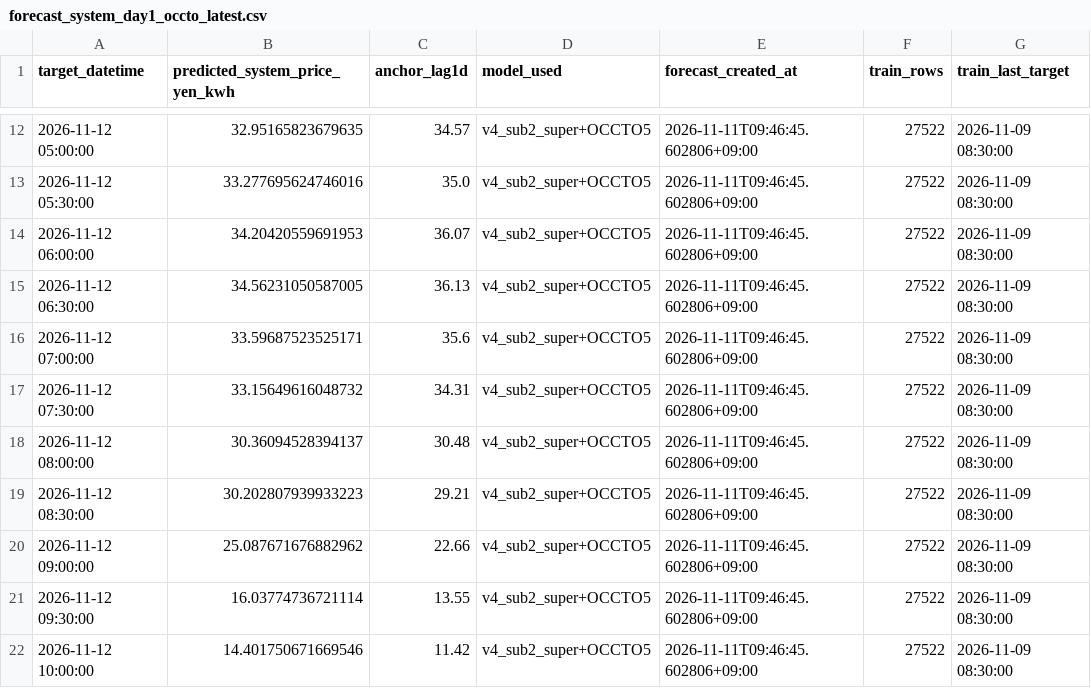
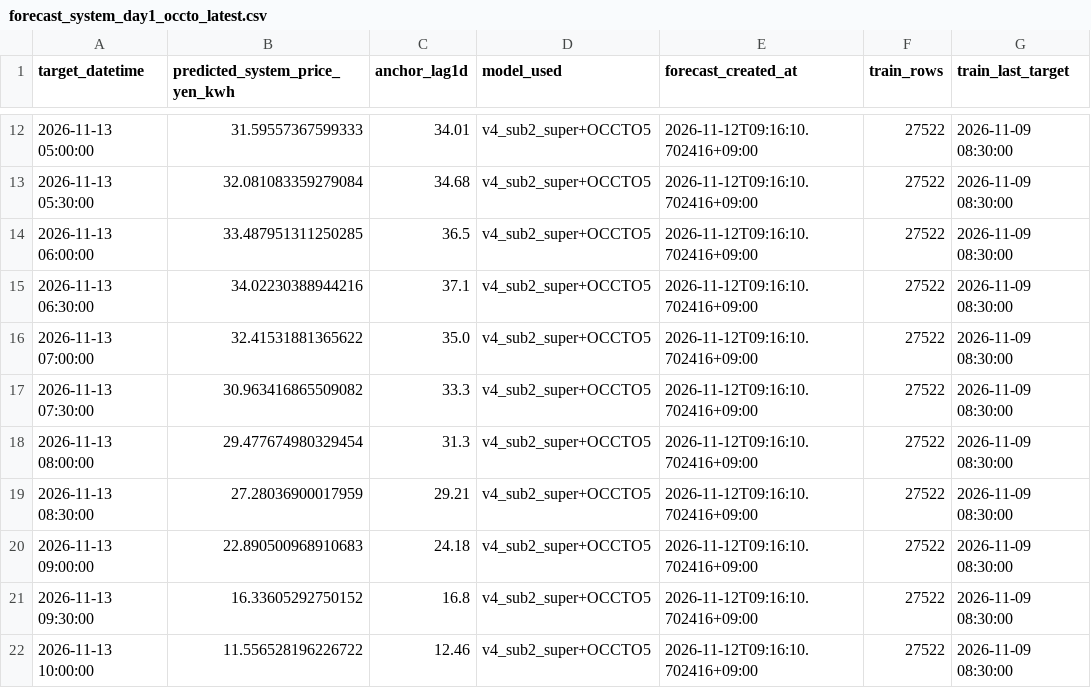
Before and after one commit to koichinn/areaprice2-forecast, a CSV file: 予測/forecast_system_day1_occto_latest.csv, drawn as a sheet; only a part is shown, gaps mark what is left out; the diff covers the shown part only.

```diff
--- a/予測/forecast_system_day1_occto_latest.csv
+++ b/予測/forecast_system_day1_occto_latest.csv
@@ -12,11 +12,11 @@
-2026-11-12 05:00:00,32.95165823679635,34.57,v4_sub2_super+OCCTO5,2026-11-11T09:46:45.602806+09:00,27522,2026-11-09 08:30:00
-2026-11-12 05:30:00,33.277695624746016,35.0,v4_sub2_super+OCCTO5,2026-11-11T09:46:45.602806+09:00,27522,2026-11-09 08:30:00
-2026-11-12 06:00:00,34.20420559691953,36.07,v4_sub2_super+OCCTO5,2026-11-11T09:46:45.602806+09:00,27522,2026-11-09 08:30:00
-2026-11-12 06:30:00,34.56231050587005,36.13,v4_sub2_super+OCCTO5,2026-11-11T09:46:45.602806+09:00,27522,2026-11-09 08:30:00
-2026-11-12 07:00:00,33.59687523525171,35.6,v4_sub2_super+OCCTO5,2026-11-11T09:46:45.602806+09:00,27522,2026-11-09 08:30:00
-2026-11-12 07:30:00,33.15649616048732,34.31,v4_sub2_super+OCCTO5,2026-11-11T09:46:45.602806+09:00,27522,2026-11-09 08:30:00
-2026-11-12 08:00:00,30.36094528394137,30.48,v4_sub2_super+OCCTO5,2026-11-11T09:46:45.602806+09:00,27522,2026-11-09 08:30:00
-2026-11-12 08:30:00,30.202807939933223,29.21,v4_sub2_super+OCCTO5,2026-11-11T09:46:45.602806+09:00,27522,2026-11-09 08:30:00
-2026-11-12 09:00:00,25.087671676882962,22.66,v4_sub2_super+OCCTO5,2026-11-11T09:46:45.602806+09:00,27522,2026-11-09 08:30:00
-2026-11-12 09:30:00,16.03774736721114,13.55,v4_sub2_super+OCCTO5,2026-11-11T09:46:45.602806+09:00,27522,2026-11-09 08:30:00
-2026-11-12 10:00:00,14.401750671669546,11.42,v4_sub2_super+OCCTO5,2026-11-11T09:46:45.602806+09:00,27522,2026-11-09 08:30:00
+2026-11-13 05:00:00,31.59557367599333,34.01,v4_sub2_super+OCCTO5,2026-11-12T09:16:10.702416+09:00,27522,2026-11-09 08:30:00
+2026-11-13 05:30:00,32.081083359279084,34.68,v4_sub2_super+OCCTO5,2026-11-12T09:16:10.702416+09:00,27522,2026-11-09 08:30:00
+2026-11-13 06:00:00,33.487951311250285,36.5,v4_sub2_super+OCCTO5,2026-11-12T09:16:10.702416+09:00,27522,2026-11-09 08:30:00
+2026-11-13 06:30:00,34.02230388944216,37.1,v4_sub2_super+OCCTO5,2026-11-12T09:16:10.702416+09:00,27522,2026-11-09 08:30:00
+2026-11-13 07:00:00,32.41531881365622,35.0,v4_sub2_super+OCCTO5,2026-11-12T09:16:10.702416+09:00,27522,2026-11-09 08:30:00
+2026-11-13 07:30:00,30.963416865509082,33.3,v4_sub2_super+OCCTO5,2026-11-12T09:16:10.702416+09:00,27522,2026-11-09 08:30:00
+2026-11-13 08:00:00,29.477674980329454,31.3,v4_sub2_super+OCCTO5,2026-11-12T09:16:10.702416+09:00,27522,2026-11-09 08:30:00
+2026-11-13 08:30:00,27.28036900017959,29.21,v4_sub2_super+OCCTO5,2026-11-12T09:16:10.702416+09:00,27522,2026-11-09 08:30:00
+2026-11-13 09:00:00,22.890500968910683,24.18,v4_sub2_super+OCCTO5,2026-11-12T09:16:10.702416+09:00,27522,2026-11-09 08:30:00
+2026-11-13 09:30:00,16.33605292750152,16.8,v4_sub2_super+OCCTO5,2026-11-12T09:16:10.702416+09:00,27522,2026-11-09 08:30:00
+2026-11-13 10:00:00,11.556528196226722,12.46,v4_sub2_super+OCCTO5,2026-11-12T09:16:10.702416+09:00,27522,2026-11-09 08:30:00
```
Also changed, not shown: 147 edited cells elsewhere in this file, 5 other files.
